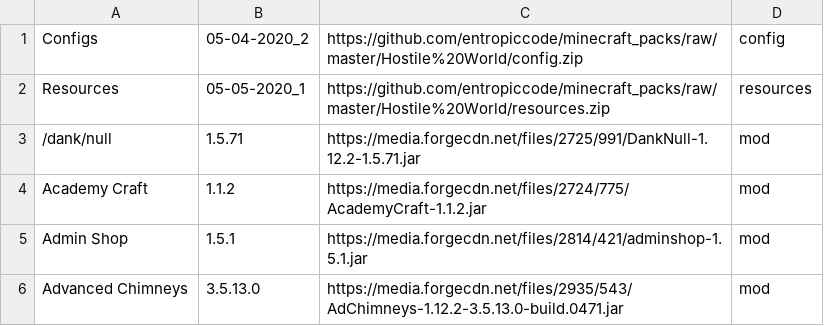
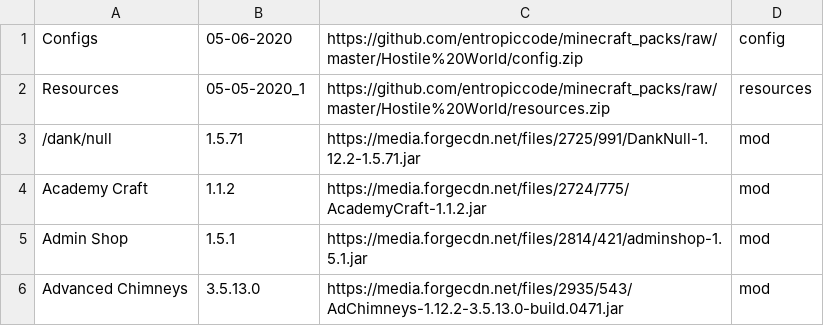
Before and after one commit to entropiccode/minecraft_packs, a CSV file: Hostile World/hostile_world.csv, drawn as a sheet; only a part is shown.

Commit message:
Updating verion on configs.

```diff
--- a/Hostile World/hostile_world.csv
+++ b/Hostile World/hostile_world.csv
@@ -1,2 +1,2 @@
-Configs,05-04-2020_2,https://github.com/entropiccode/minecraft_packs/raw/master/Hostile%20World/config.zip,config
+Configs,05-06-2020,https://github.com/entropiccode/minecraft_packs/raw/master/Hostile%20World/config.zip,config
 Resources,05-05-2020_1,https://github.com/entropiccode/minecraft_packs/raw/master/Hostile%20World/resources.zip,resources
```
